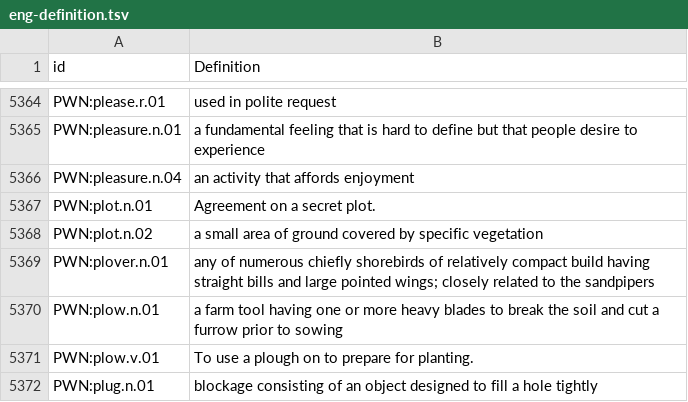
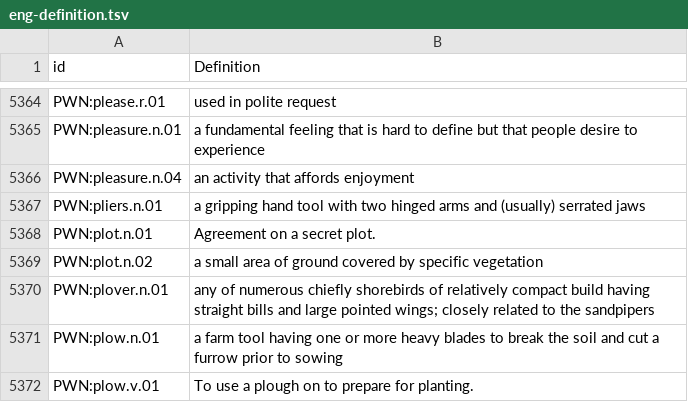
Before and after one commit to barumau/panlexia, a TSV file: concepts/E/eng-definition.tsv, drawn as a sheet; only a part is shown, gaps mark what is left out; the shorter side is filled out with more unchanged rows; the diff names each change by its address in the sheet, - before the commit and + after, or states it on an @@ line.

```diff
--- a/concepts/E/eng-definition.tsv
+++ b/concepts/E/eng-definition.tsv
+row 5367: PWN:pliers.n.01 | a gripping hand tool with two hinged arms and (usually) serrated jaws
```
Also changed, not shown: data/id_map.tsv, 1 other file.
